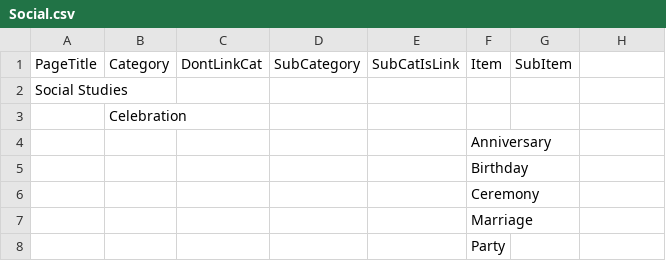
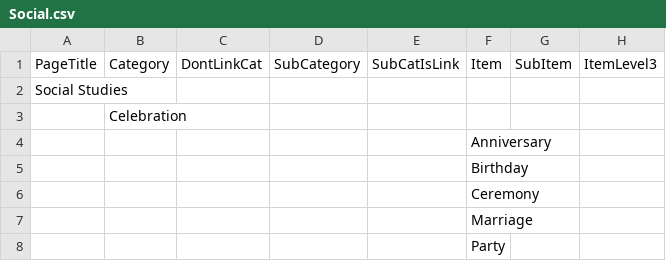
Before and after one commit to kenirwin/DLP-Categories, a CSV file: csv/Social.csv, drawn as a sheet; only a part is shown; the diff names each change by its address in the sheet, - before the commit and + after, or states it on an @@ line.

Commit message:
update social.csv data

```diff
--- a/csv/Social.csv
+++ b/csv/Social.csv
-H1: (empty)
+H1: ItemLevel3
```
